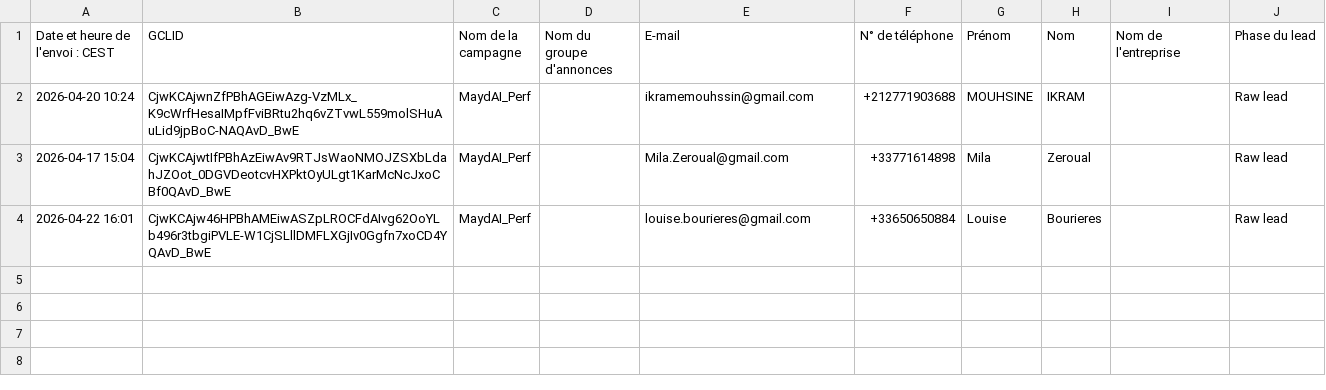
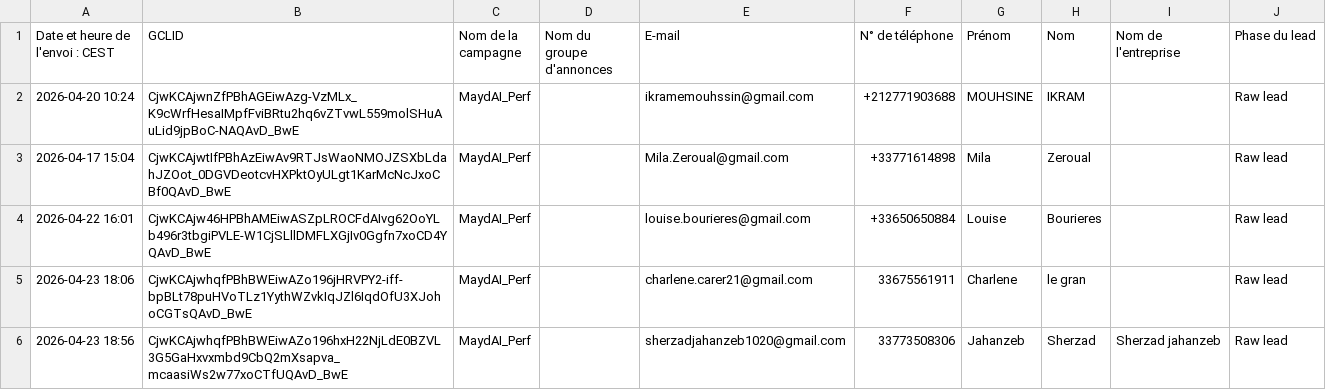
Before and after one commit to Maydai-tech/maydai-nextjs, a CSV file: historique-leads.csv, drawn as a sheet.

Commit message:
feat: add new leads to historique-leads.csv
- Added two new lead entries with timestamps and associated data to the historique-leads.csv file.
- This update expands the dataset for better tracking and analysis of lead generation efforts.

```diff
--- a/historique-leads.csv
+++ b/historique-leads.csv
@@ -4 +4,3 @@ Date et heure de l'envoi : CEST,GCLID,Nom de la campagne,Nom du groupe d'annonc
 2026-04-22 16:01,CjwKCAjw46HPBhAMEiwASZpLROCFdAIvg62OoYLb496r3tbgiPVLE-W1CjSLllDMFLXGjIv0Ggfn7xoCD4YQAvD_BwE,MaydAI_Perf,,louise.bourieres@gmail.com,+33650650884,Louise,Bourieres,,Raw lead
+2026-04-23 18:06,CjwKCAjwhqfPBhBWEiwAZo196jHRVPY2-iff-bpBLt78puHVoTLz1YythWZvkIqJZl6IqdOfU3XJohoCGTsQAvD_BwE,MaydAI_Perf,,charlene.carer21@gmail.com,33675561911,Charlene,le gran,,Raw lead
+2026-04-23 18:56,CjwKCAjwhqfPBhBWEiwAZo196hxH22NjLdE0BZVL3G5GaHxvxmbd9CbQ2mXsapva_mcaasiWs2w77xoCTfUQAvD_BwE,MaydAI_Perf,,sherzadjahanzeb1020@gmail.com,33773508306,Jahanzeb,Sherzad,Sherzad jahanzeb,Raw lead
```
